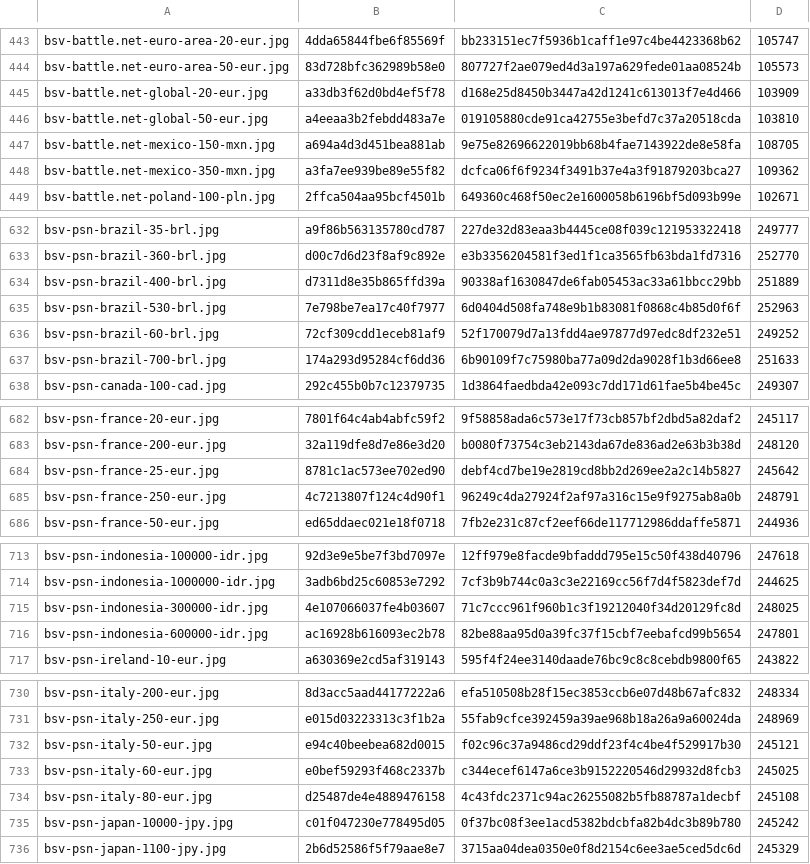
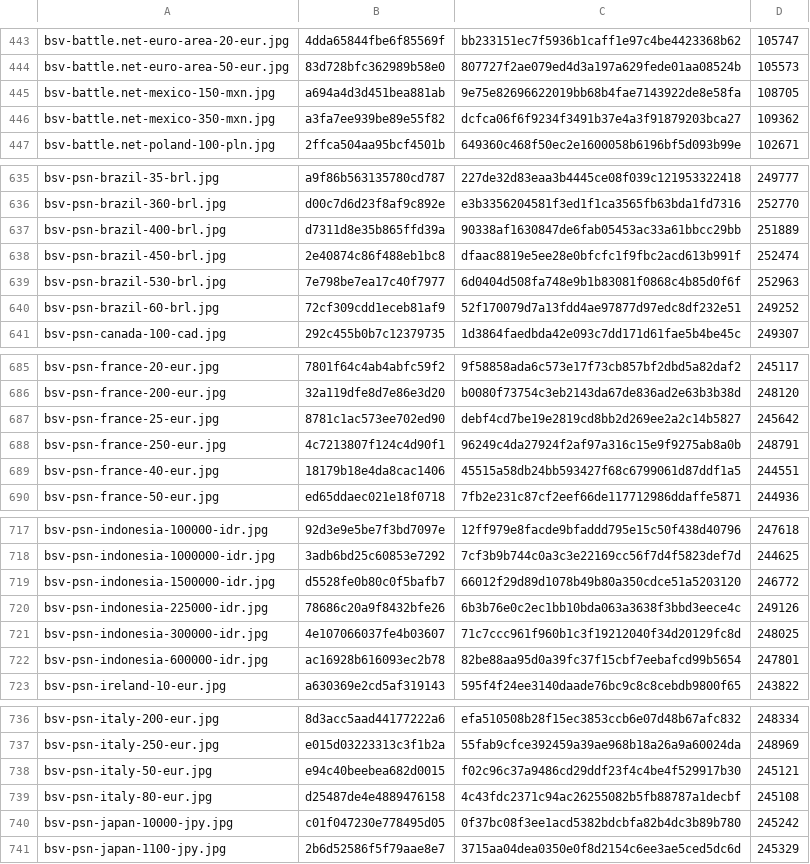
Before and after one commit to Rudwwe412/123, a TSV file: bsv-images-ym/bsv-covers-v1.tsv, drawn as a sheet; only a part is shown, gaps mark what is left out; removed rows and columns are numbered as before the commit, all else as after; the diff covers the shown part only; the diff names each change by its address in the sheet, - before the commit and + after, or states it on an @@ line.

```diff
--- a/bsv-images-ym/bsv-covers-v1.tsv
+++ b/bsv-images-ym/bsv-covers-v1.tsv
-row 445: bsv-battle.net-global-20-eur.jpg | a33db3f62d0bd4ef5f78 | d168e25d8450b3447a42d1241c613013f7e4d466 | 103909
-row 446: bsv-battle.net-global-50-eur.jpg | a4eeaa3b2febdd483a7e | 019105880cde91ca42755e3befd7c37a20518cda | 103810
+row 638: bsv-psn-brazil-450-brl.jpg | 2e40874c86f488eb1bc8 | dfaac8819e5ee28e0bfcfc1f9fbc2acd613b991f | 252474
-row 637: bsv-psn-brazil-700-brl.jpg | 174a293d95284cf6dd36 | 6b90109f7c75980ba77a09d2da9028f1b3d66ee8 | 251633
+row 689: bsv-psn-france-40-eur.jpg | 18179b18e4da8cac1406 | 45515a58db24bb593427f68c6799061d87ddf1a5 | 244551
+row 719: bsv-psn-indonesia-1500000-idr.jpg | d5528fe0b80c0f5bafb7 | 66012f29d89d1078b49b80a350cdce51a5203120 | 246772
+row 720: bsv-psn-indonesia-225000-idr.jpg | 78686c20a9f8432bfe26 | 6b3b76e0c2ec1bb10bda063a3638f3bbd3eece4c | 249126
-row 733: bsv-psn-italy-60-eur.jpg | e0bef59293f468c2337b | c344ecef6147a6ce3b9152220546d29932d8fcb3 | 245025
```
Also changed, not shown: 14 added rows and 4 removed rows elsewhere in this file, 2 other files.
